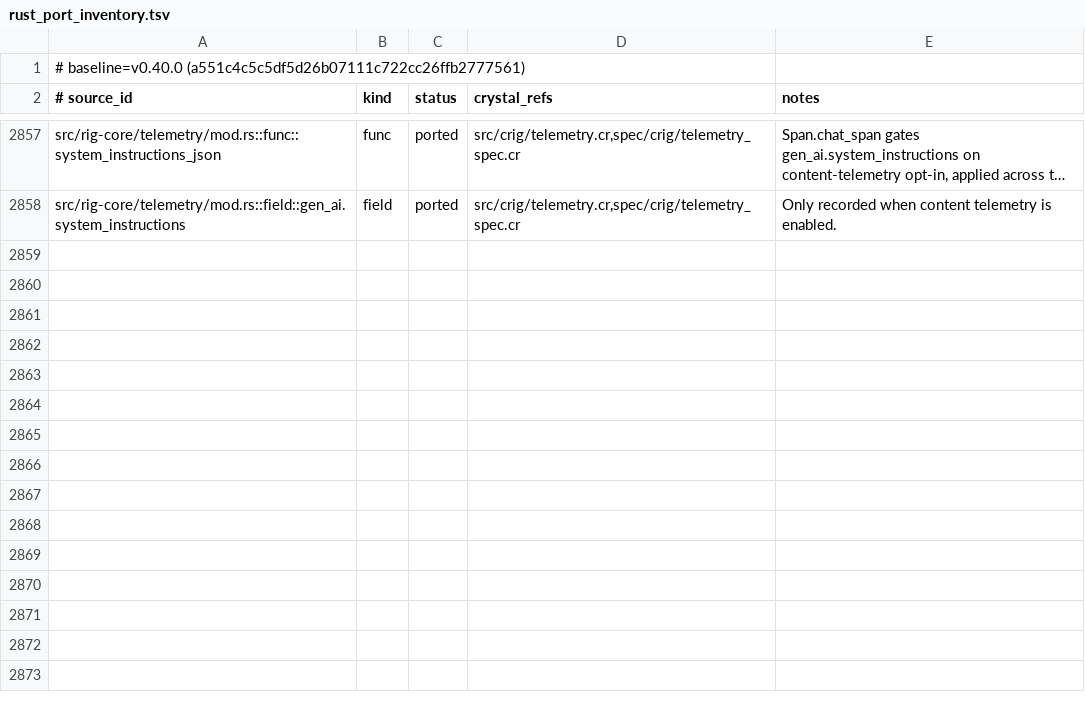
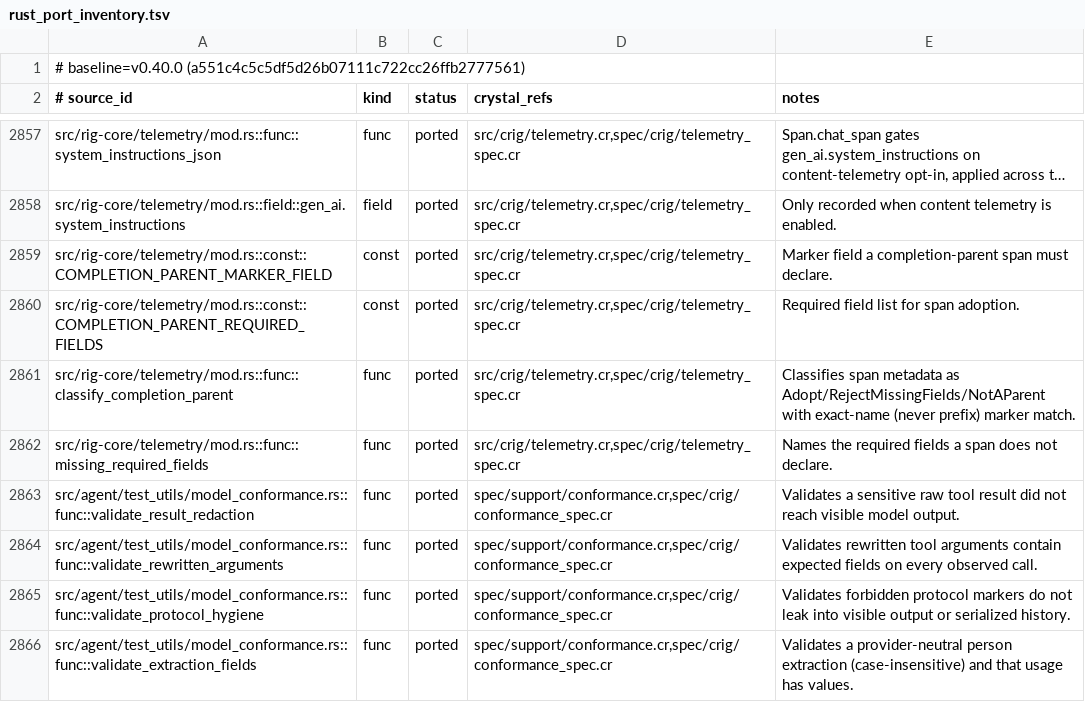
Before and after one commit to dsisnero/crig, a TSV file: plans/inventory/rust_port_inventory.tsv, drawn as a sheet; only a part is shown, gaps mark what is left out; long unchanged cells end in …; the diff names each change by its address in the sheet, - before the commit and + after, or states it on an @@ line.

Commit message:
test: port model_conformance protocol-hygiene and extraction-field validators
Port two more pure validators from rig-agent/test_utils/
model_conformance.rs:

- validate_protocol_hygiene: asserts forbidden protocol markers do not
  leak into the visible output or serialized run history.
- validate_extraction_fields: asserts a provider-neutral person
  extraction (case-insensitive first/last/job) and that usage has
  non-zero values.

Mark item 239 updated (7 validators ported); add inventory rows.

```diff
--- a/plans/inventory/rust_port_inventory.tsv
+++ b/plans/inventory/rust_port_inventory.tsv
+row 2859: src/rig-core/telemetry/mod.rs::const::COMPLETION_PARENT_MARKER_FIELD | const | ported | src/crig/telemetry.cr,spec/crig/telemetry_spec.cr | Marker field a completion-parent span must declare.
+row 2860: src/rig-core/telemetry/mod.rs::const::COMPLETION_PARENT_REQUIRED_FIELDS | const | ported | src/crig/telemetry.cr,spec/crig/telemetry_spec.cr | Required field list for span adoption.
+row 2861: src/rig-core/telemetry/mod.rs::func::classify_completion_parent | func | ported | src/crig/telemetry.cr,spec/crig/telemetry_spec.cr | Classifies span metadata as Adopt/RejectMissingFields/NotAParent with exact-name (never prefix) marker match.
+row 2862: src/rig-core/telemetry/mod.rs::func::missing_required_fields | func | ported | src/crig/telemetry.cr,spec/crig/telemetry_spec.cr | Names the required fields a span does not declare.
+row 2863: src/agent/test_utils/model_conformance.rs::func::validate_result_redaction | func | ported | spec/support/conformance.cr,spec/crig/conformance_spec.cr | Validates a sensitive raw tool result did not reach visible model output.
+row 2864: src/agent/test_utils/model_conformance.rs::func::validate_rewritten_arguments | func | ported | spec/support/conformance.cr,spec/crig/conformance_spec.cr | Validates rewritten tool arguments contain expected fields on every observed call.
+row 2865: src/agent/test_utils/model_conformance.rs::func::validate_protocol_hygiene | func | ported | spec/support/conformance.cr,spec/crig/conformance_spec.cr | Validates forbidden protocol markers do not leak into visible output or serialized history.
+row 2866: src/agent/test_utils/model_conformance.rs::func::validate_extraction_fields | func | ported | spec/support/conformance.cr,spec/crig/conformance_spec.cr | Validates a provider-neutral person extraction (case-insensitive) and that usage has values.
```
Also changed, not shown: 1 other file.
